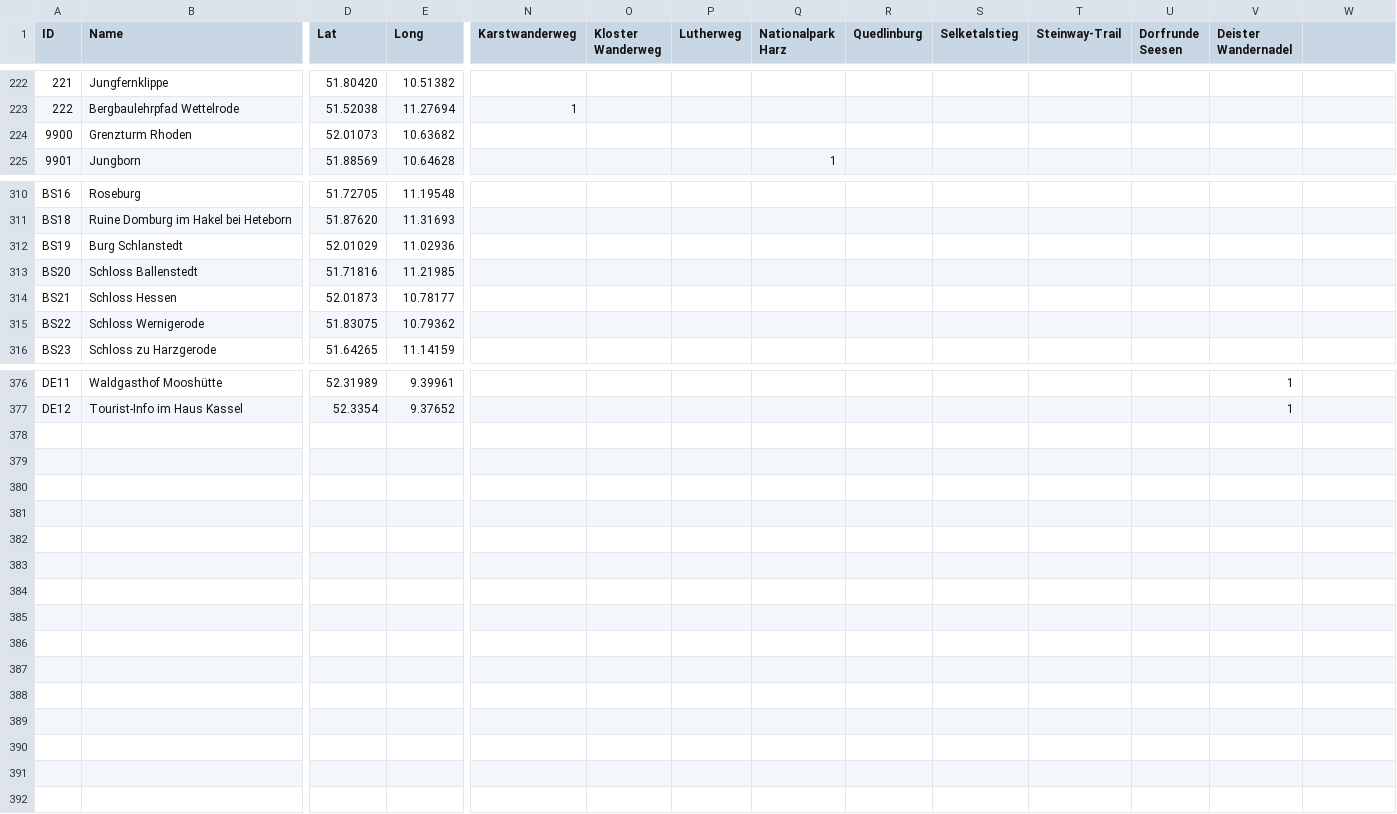
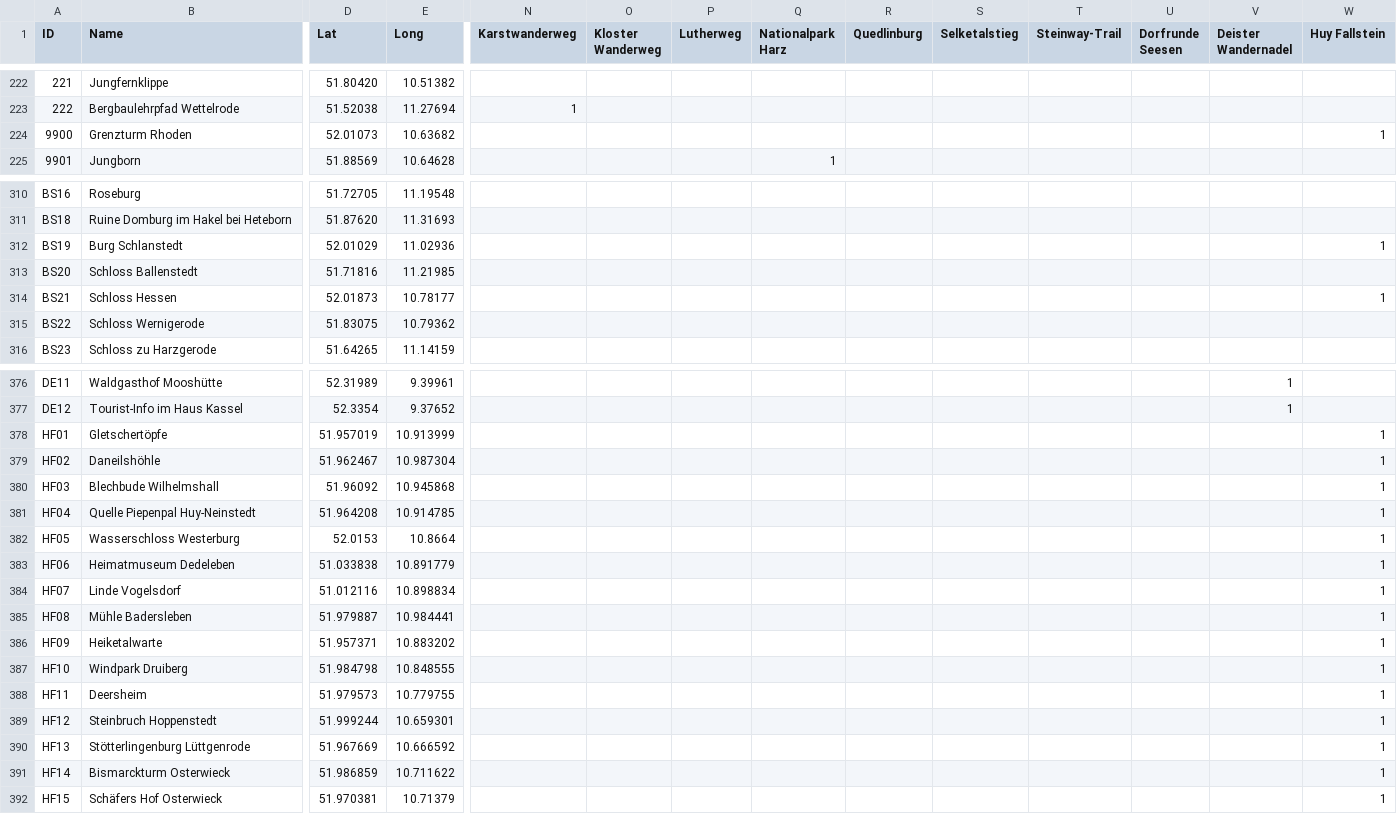
Before and after one commit to MueFab/HWN-Karte, a CSV file: wandernadel.csv, drawn as a sheet; only a part is shown, gaps mark what is left out; rows hold the shown columns only; the diff covers the shown part only; the diff names each change by its address in the sheet, - before the commit and + after, or states it on an @@ line.

Commit message:
Added new huy-fallstein stamps

```diff
--- a/wandernadel.csv
+++ b/wandernadel.csv
-W1: (empty)
+W1: Huy Fallstein
-W224 (Huy Fallstein): (empty)
+W224 (Huy Fallstein): 1
-W312 (Huy Fallstein): (empty)
+W312 (Huy Fallstein): 1
-W314 (Huy Fallstein): (empty)
+W314 (Huy Fallstein): 1
+row 378: HF01 | Gletschertöpfe | 51.957019 | 10.913999 |  |  |  |  |  |  |  |  |  | 1
+row 379: HF02 | Daneilshöhle | 51.962467 | 10.987304 |  |  |  |  |  |  |  |  |  | 1
+row 380: HF03 | Blechbude Wilhelmshall | 51.96092 | 10.945868 |  |  |  |  |  |  |  |  |  | 1
+row 381: HF04 | Quelle Piepenpal Huy-Neinstedt | 51.964208 | 10.914785 |  |  |  |  |  |  |  |  |  | 1
+row 382: HF05 | Wasserschloss Westerburg | 52.0153 | 10.8664 |  |  |  |  |  |  |  |  |  | 1
+row 383: HF06 | Heimatmuseum Dedeleben | 51.033838 | 10.891779 |  |  |  |  |  |  |  |  |  | 1
+row 384: HF07 | Linde Vogelsdorf | 51.012116 | 10.898834 |  |  |  |  |  |  |  |  |  | 1
+row 385: HF08 | Mühle Badersleben | 51.979887 | 10.984441 |  |  |  |  |  |  |  |  |  | 1
+row 386: HF09 | Heiketalwarte | 51.957371 | 10.883202 |  |  |  |  |  |  |  |  |  | 1
+row 387: HF10 | Windpark Druiberg | 51.984798 | 10.848555 |  |  |  |  |  |  |  |  |  | 1
+row 388: HF11 | Deersheim | 51.979573 | 10.779755 |  |  |  |  |  |  |  |  |  | 1
+row 389: HF12 | Steinbruch Hoppenstedt | 51.999244 | 10.659301 |  |  |  |  |  |  |  |  |  | 1
+row 390: HF13 | Stötterlingenburg Lüttgenrode | 51.967669 | 10.666592 |  |  |  |  |  |  |  |  |  | 1
+row 391: HF14 | Bismarckturm Osterwieck | 51.986859 | 10.711622 |  |  |  |  |  |  |  |  |  | 1
+row 392: HF15 | Schäfers Hof Osterwieck | 51.970381 | 10.71379 |  |  |  |  |  |  |  |  |  | 1
```
Also changed, not shown: 2 edited cells and row numbers in column A elsewhere in this file.
